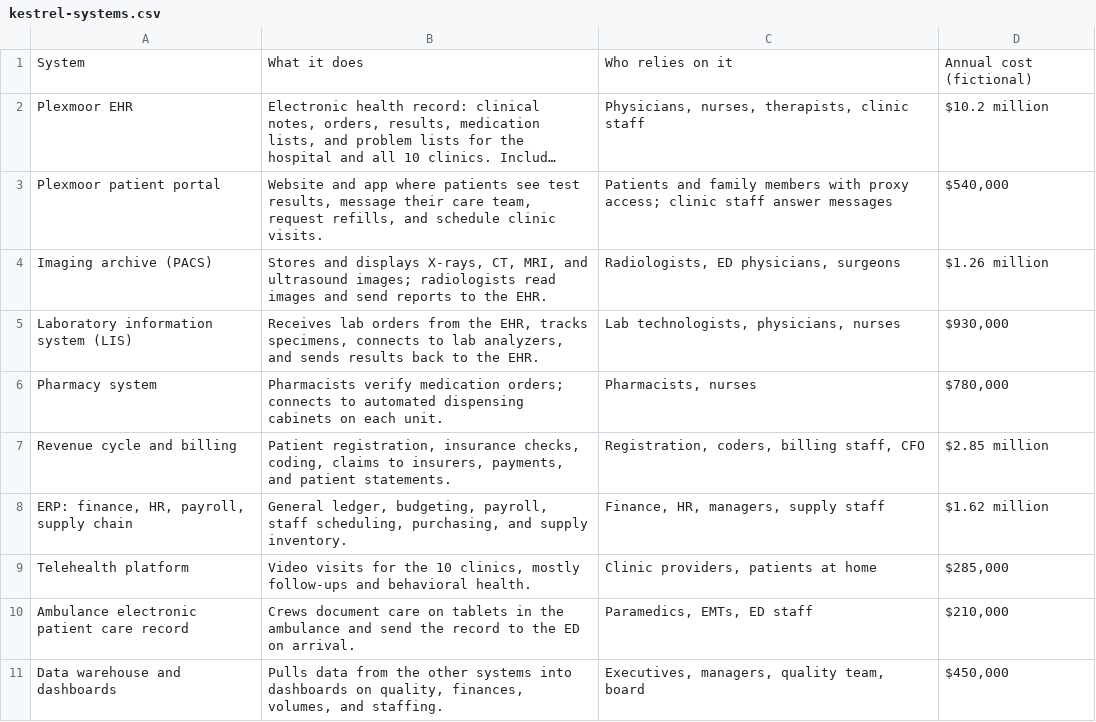
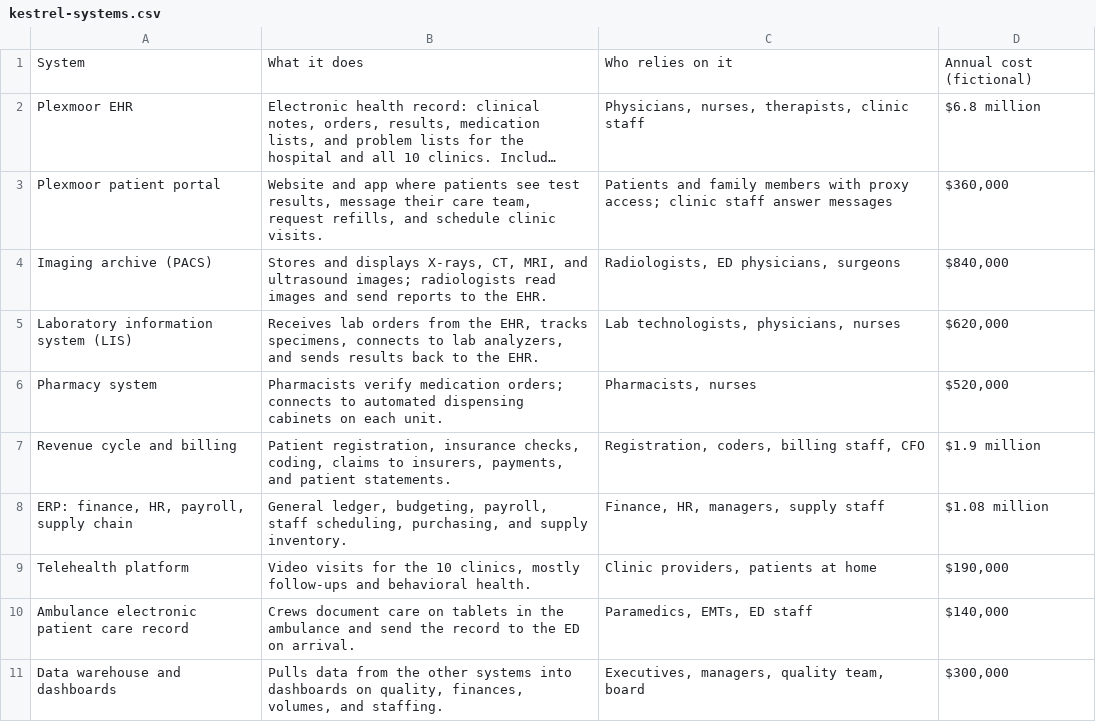
Before and after one commit to bradtrinkle/hcm4030-course, a CSV file: data/module-1/kestrel-systems.csv, drawn as a sheet; long unchanged cells end in …; the diff names each change by its address in the sheet, - before the commit and + after, or states it on an @@ line.

```diff
--- a/data/module-1/kestrel-systems.csv
+++ b/data/module-1/kestrel-systems.csv
-D2: $10.2 million
+D2: $6.8 million
-D3: $540,000
+D3: $360,000
-D4: $1.26 million
+D4: $840,000
-D5: $930,000
+D5: $620,000
-D6: $780,000
+D6: $520,000
-D7: $2.85 million
+D7: $1.9 million
-D8: $1.62 million
+D8: $1.08 million
-D9: $285,000
+D9: $190,000
-D10: $210,000
+D10: $140,000
-D11: $450,000
+D11: $300,000
```
Also changed, not shown: 7 other files.
